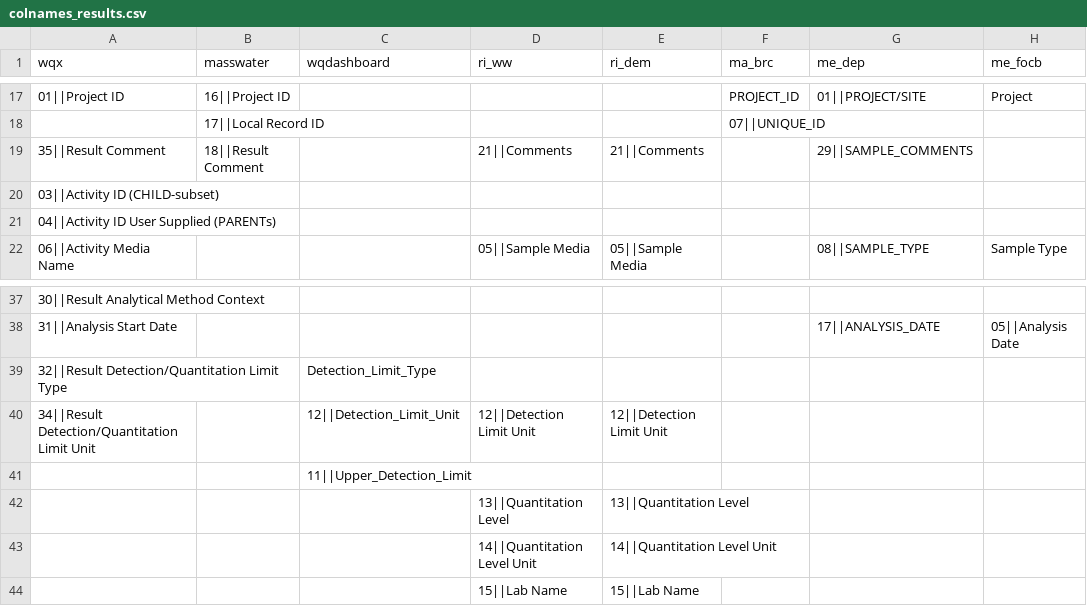
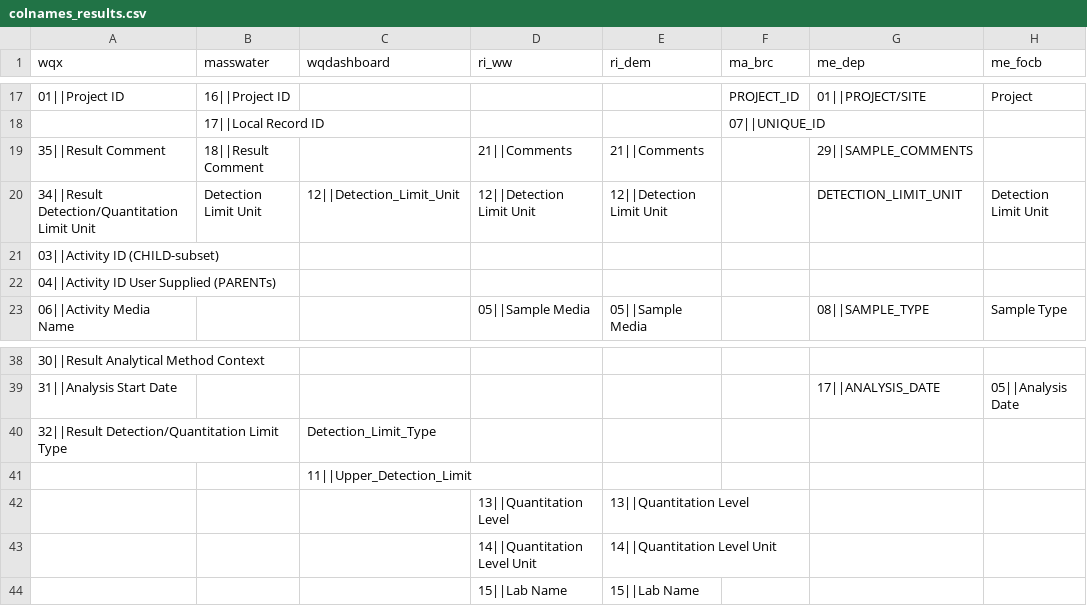
Before and after one commit to massbays-tech/wqformat, a CSV file: inst/extdata/colnames_results.csv, drawn as a sheet; only a part is shown, gaps mark what is left out; removed rows and columns are numbered as before the commit, all else as after; the diff names each change by its address in the sheet, - before the commit and + after, or states it on an @@ line.

```diff
--- a/inst/extdata/colnames_results.csv
+++ b/inst/extdata/colnames_results.csv
+row 20: 34||Result Detection/Quantitation Limit Unit | Detection Limit Unit | 12||Detection_Limit_Unit | 12||Detection Limit Unit | 12||Detection Limit Unit |  | DETECTION_LIMIT_UNIT | Detection Limit Unit
-row 40: 34||Result Detection/Quantitation Limit Unit |  | 12||Detection_Limit_Unit | 12||Detection Limit Unit | 12||Detection Limit Unit
```
Also changed, not shown: data-raw/varnames_units.csv, inst/extdata/varnames_units.csv, 12 other files.
